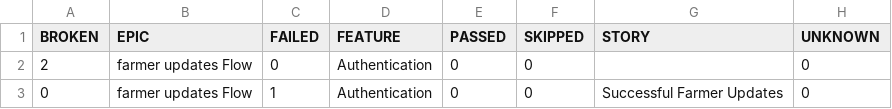
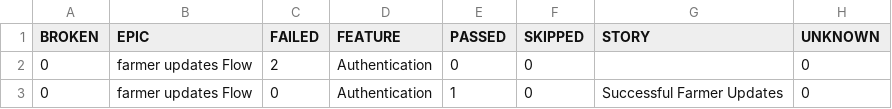
Before and after one commit to Pramodpulicherla-279/test-automation-platform, a CSV file: allure-report/data/behaviors.csv, drawn as a sheet.

Commit message:
allure-report-01b0f504

```diff
--- a/allure-report/data/behaviors.csv
+++ b/allure-report/data/behaviors.csv
@@ -1,3 +1,3 @@
 "BROKEN","EPIC","FAILED","FEATURE","PASSED","SKIPPED","STORY","UNKNOWN"
-"2","farmer updates Flow","0","Authentication","0","0","","0"
-"0","farmer updates Flow","1","Authentication","0","0","Successful Farmer Updates","0"
+"0","farmer updates Flow","2","Authentication","0","0","","0"
+"0","farmer updates Flow","0","Authentication","1","0","Successful Farmer Updates","0"
```
Also changed, not shown: allure-report/data/suites.csv, 47 other files.
